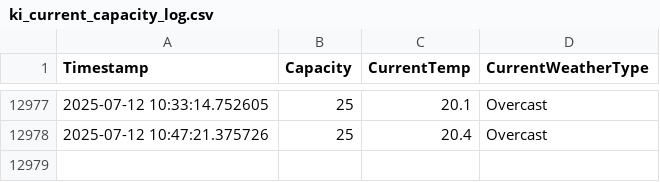
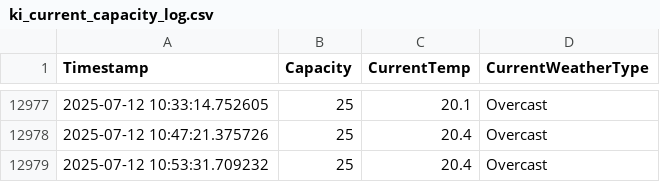
Before and after one commit to liamjosephnolan/ki_webfetch, a CSV file: ki_current_capacity_log.csv, drawn as a sheet; only a part is shown, gaps mark what is left out; the diff names each change by its address in the sheet, - before the commit and + after, or states it on an @@ line.

```diff
--- a/ki_current_capacity_log.csv
+++ b/ki_current_capacity_log.csv
+row 12979: 2025-07-12 10:53:31.709232 | 25 | 20.4 | Overcast
```
